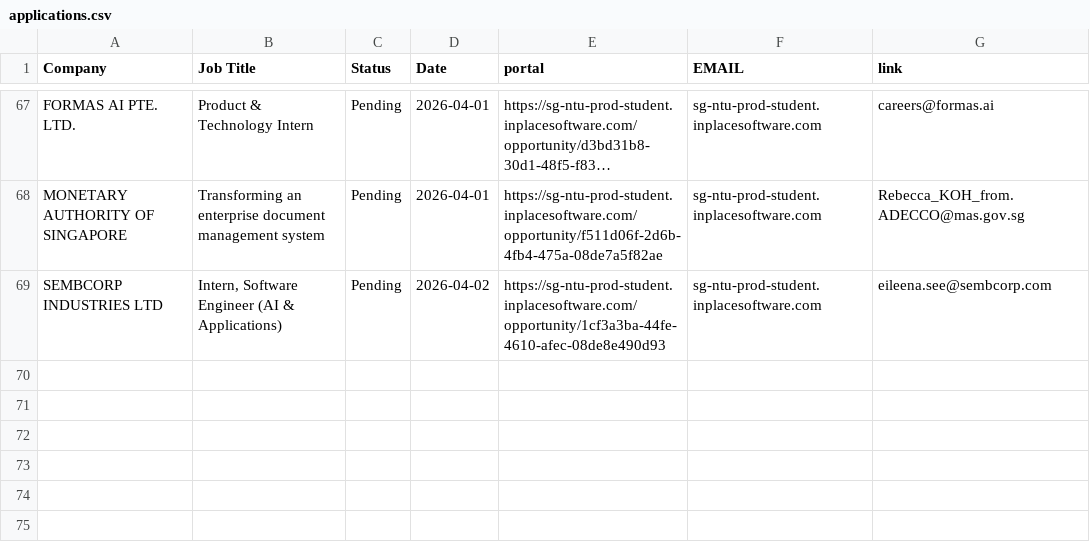
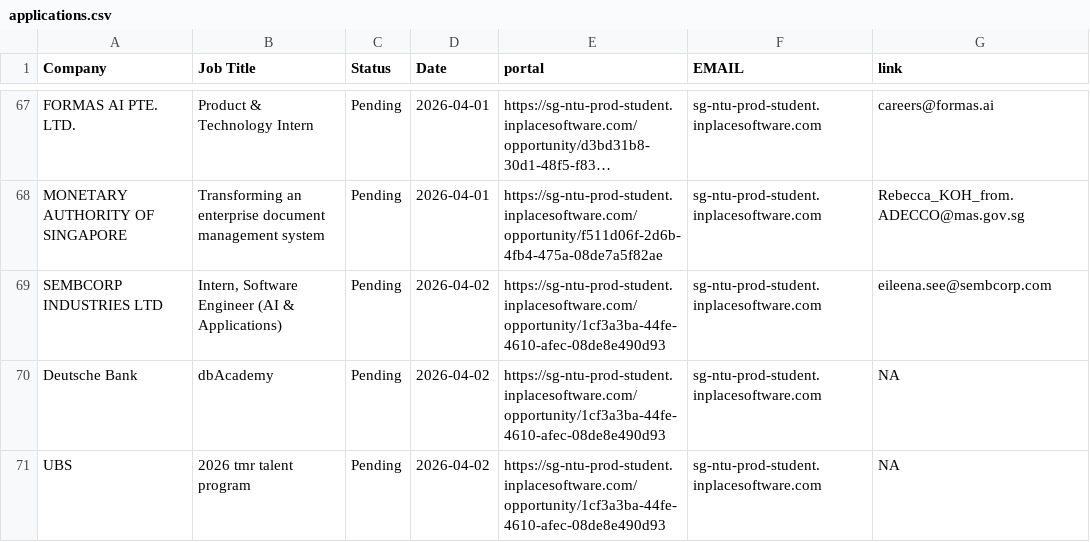
Before and after one commit to Zerius7733/Email-Generator-Extension, a CSV file: applications.csv, drawn as a sheet; only a part is shown, gaps mark what is left out; long unchanged cells end in …; the diff names each change by its address in the sheet, - before the commit and + after, or states it on an @@ line.

Commit message:
Adjust popup CSS layout; add CSV entries
Add two application entries (Deutsche Bank and UBS) to applications.csv. Update frontend/popup.css to enforce a consistent 420px popup width while making inner layout responsive: set html/body width bounds and overflow-x hidden, change .shell to width:100% with max-width, add min-width:0 to buttons and inputs, enable overflow-wrap on inputs and metadata, constrain textarea and preview sizing (max-width/max-height, object-fit/object-position) and add word-break rules for metadata. These changes prevent horizontal overflow and improve content wrapping in the popup UI.

```diff
--- a/applications.csv
+++ b/applications.csv
+row 70: Deutsche Bank | dbAcademy | Pending | 2026-04-02 | https://sg-ntu-prod-student.inplacesoftware.com/opportunity/1cf3a3ba-44fe-4610-afec-08de8e490d93 | sg-ntu-prod-student.inplacesoftware.com | NA
+row 71: UBS | 2026 tmr talent program | Pending | 2026-04-02 | https://sg-ntu-prod-student.inplacesoftware.com/opportunity/1cf3a3ba-44fe-4610-afec-08de8e490d93 | sg-ntu-prod-student.inplacesoftware.com | NA
```
Also changed, not shown: 1 other file.
